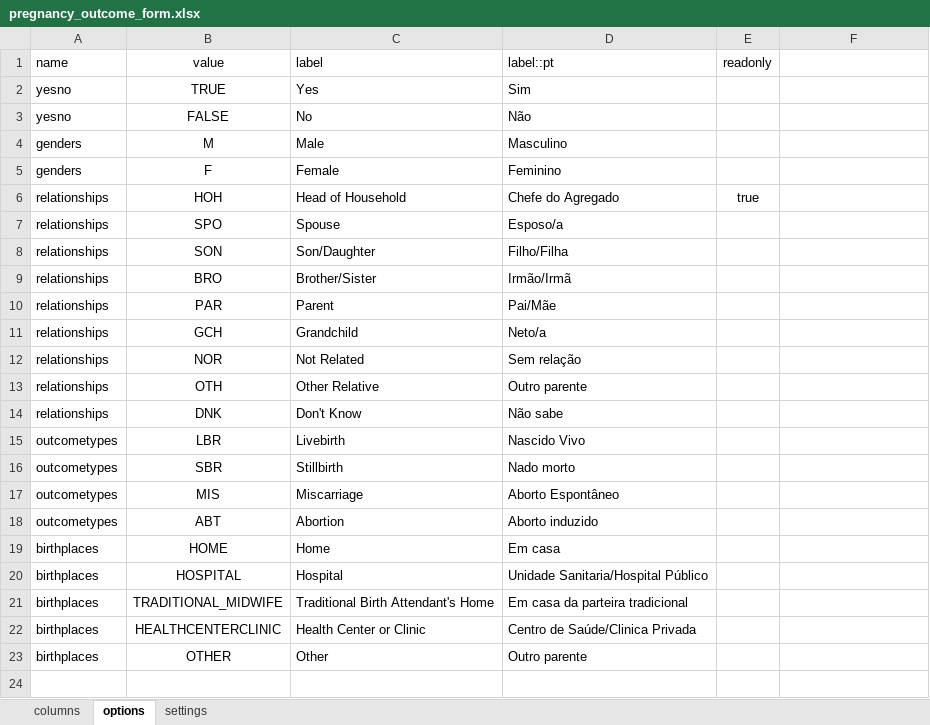
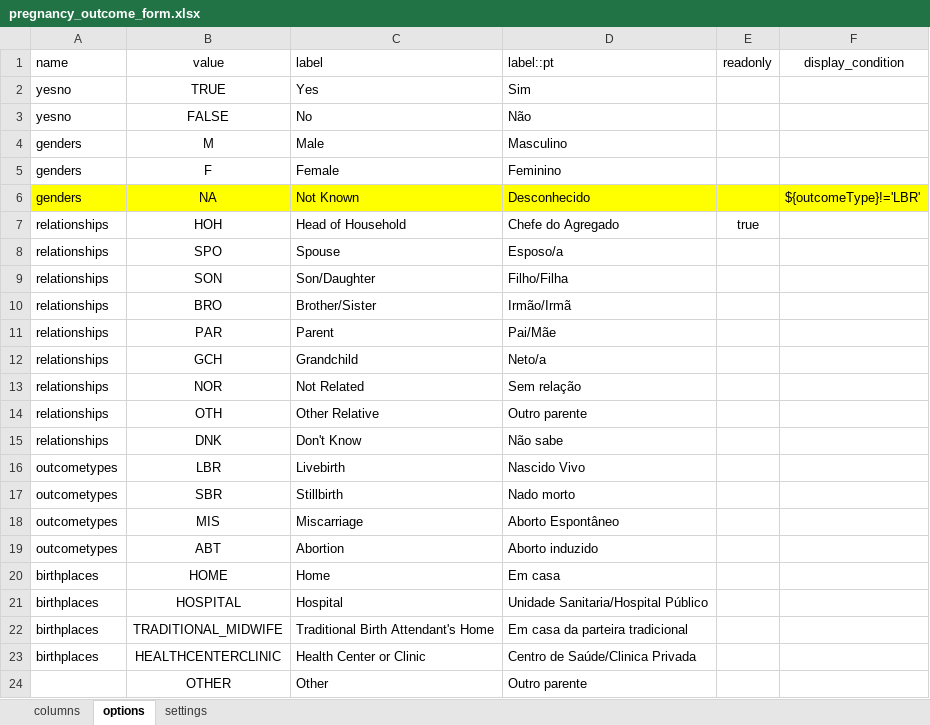
Before and after one commit to philimones-group/hds-explorer-tablet, an Excel workbook: app/src/main/res/raw/pregnancy_outcome_form.xlsx, sheet options, drawn as a sheet; values as stored, in another font and other column widths than the file's, no borders; addresses are those after the commit; the diff names each change by its address in the sheet, - before the commit and + after, or states it on an @@ line.

Commit message:
Add Support for editing HDS Core Forms

```diff
--- a/app/src/main/res/raw/pregnancy_outcome_form.xlsx (sheet options)
+++ b/app/src/main/res/raw/pregnancy_outcome_form.xlsx (sheet options)
-F1: (empty)
+F1: display_condition
+row 6: genders | NA | Not Known | Desconhecido |  | ${outcomeType}!='LBR'
-A24 (name): birthplaces
+A24 (name): (empty)
```
Also changed, not shown: sheet columns, 28 other files.
